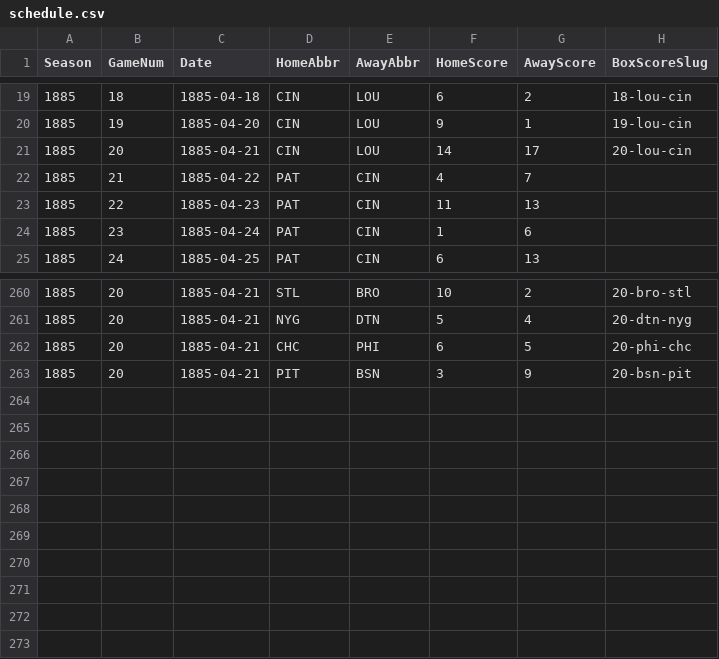
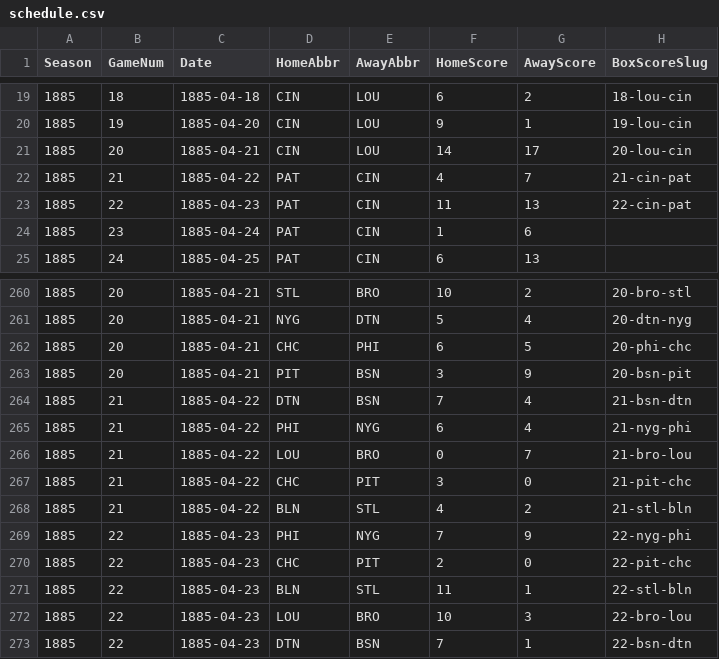
Before and after one commit to crazyjoe02/RewriteHistory, a CSV file: bbsite/data/1885/schedule.csv, drawn as a sheet; only a part is shown, gaps mark what is left out.

Commit message:
Add box scores and schedule for game days 21-22

```diff
--- a/bbsite/data/1885/schedule.csv
+++ b/bbsite/data/1885/schedule.csv
@@ -21,4 +21,4 @@ Season,GameNum,Date,HomeAbbr,AwayAbbr,HomeScore,AwayScore,BoxScoreSlug
 1885,20,1885-04-21,CIN,LOU,14,17,20-lou-cin
-1885,21,1885-04-22,PAT,CIN,4,7,
-1885,22,1885-04-23,PAT,CIN,11,13,
+1885,21,1885-04-22,PAT,CIN,4,7,21-cin-pat
+1885,22,1885-04-23,PAT,CIN,11,13,22-cin-pat
 1885,23,1885-04-24,PAT,CIN,1,6,
@@ -263 +263,11 @@ Season,GameNum,Date,HomeAbbr,AwayAbbr,HomeScore,AwayScore,BoxScoreSlug
 1885,20,1885-04-21,PIT,BSN,3,9,20-bsn-pit
+1885,21,1885-04-22,DTN,BSN,7,4,21-bsn-dtn
+1885,21,1885-04-22,PHI,NYG,6,4,21-nyg-phi
+1885,21,1885-04-22,LOU,BRO,0,7,21-bro-lou
+1885,21,1885-04-22,CHC,PIT,3,0,21-pit-chc
+1885,21,1885-04-22,BLN,STL,4,2,21-stl-bln
+1885,22,1885-04-23,PHI,NYG,7,9,22-nyg-phi
+1885,22,1885-04-23,CHC,PIT,2,0,22-pit-chc
+1885,22,1885-04-23,BLN,STL,11,1,22-stl-bln
+1885,22,1885-04-23,LOU,BRO,10,3,22-bro-lou
+1885,22,1885-04-23,DTN,BSN,7,1,22-bsn-dtn
```
Also changed, not shown: 13 other files.
